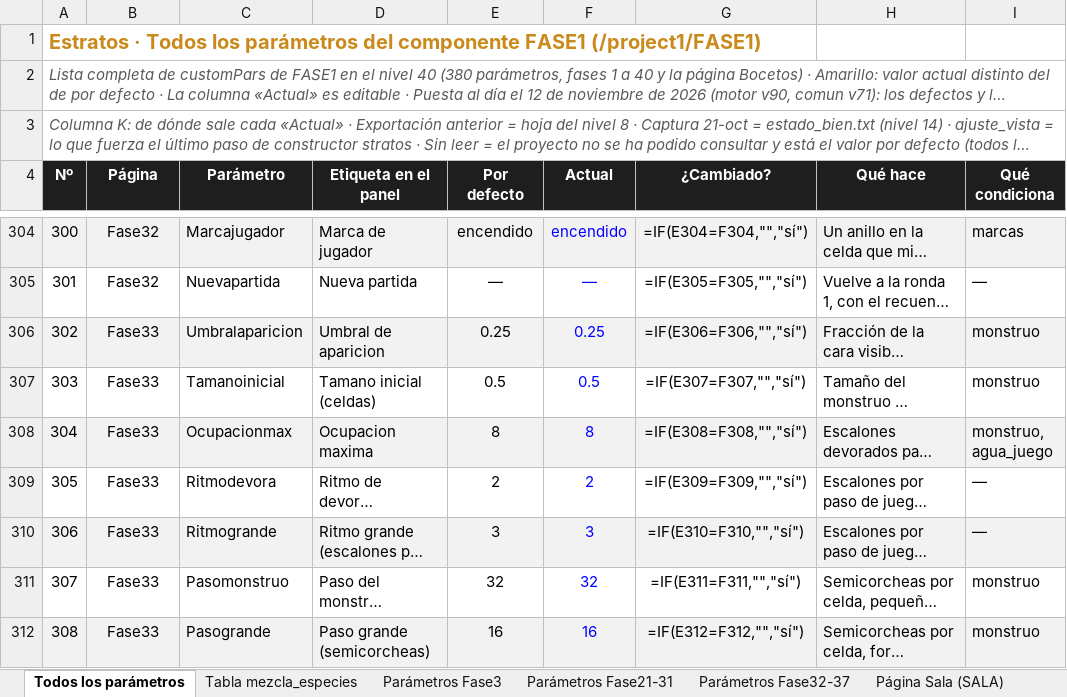
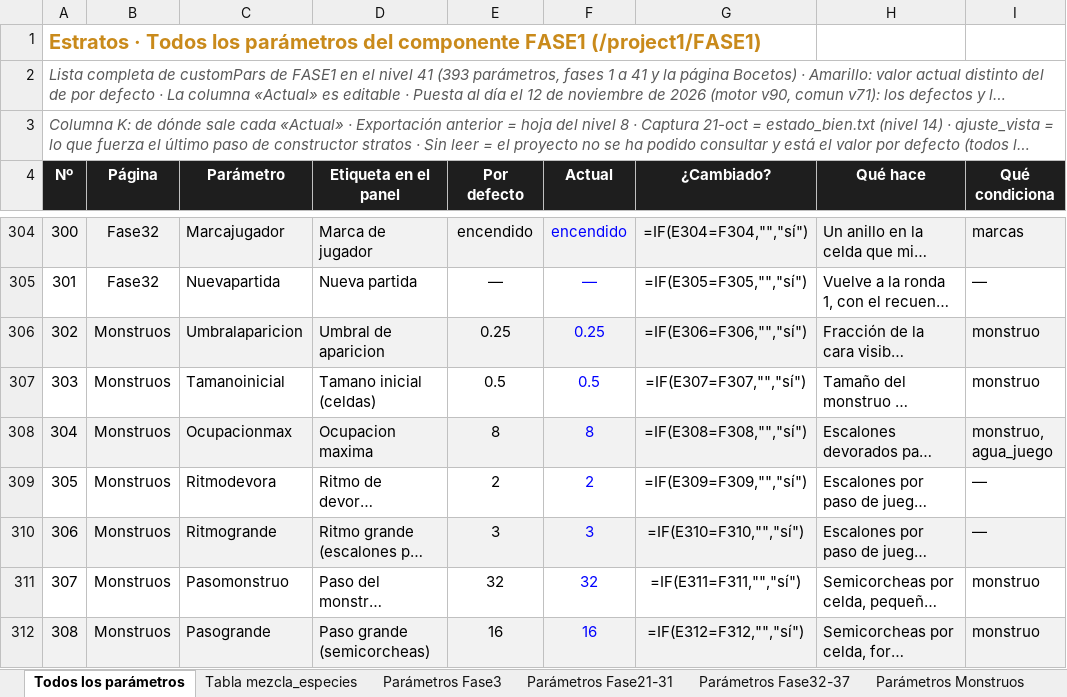
Before and after one commit to rrdavik/stratos, an Excel workbook: docs/Estratos_parametros.xlsx, sheet Todos los parámetros, drawn as a sheet; only a part is shown, gaps mark what is left out; long unchanged cells end in …; values as stored, in another font and other column widths than the file's, no borders; formulas without a stored value are shown as written; conditional formats not drawn; the diff covers the shown part only; the diff names each change by its address in the sheet, - before the commit and + after, or states it on an @@ line.

```diff
--- a/docs/Estratos_parametros.xlsx (sheet Todos los parámetros)
+++ b/docs/Estratos_parametros.xlsx (sheet Todos los parámetros)
+sheet tab: Parámetros Monstruos
@@ column A (Nº) renumbered in row 2 @@
-B306:B312 (Página): Fase33
+B306:B312 (Página): Monstruos
```
Also changed, not shown: 13 added rows and 34 edited cells elsewhere in this sheet, sheet Parámetros Fase32-37, 22 other files.
